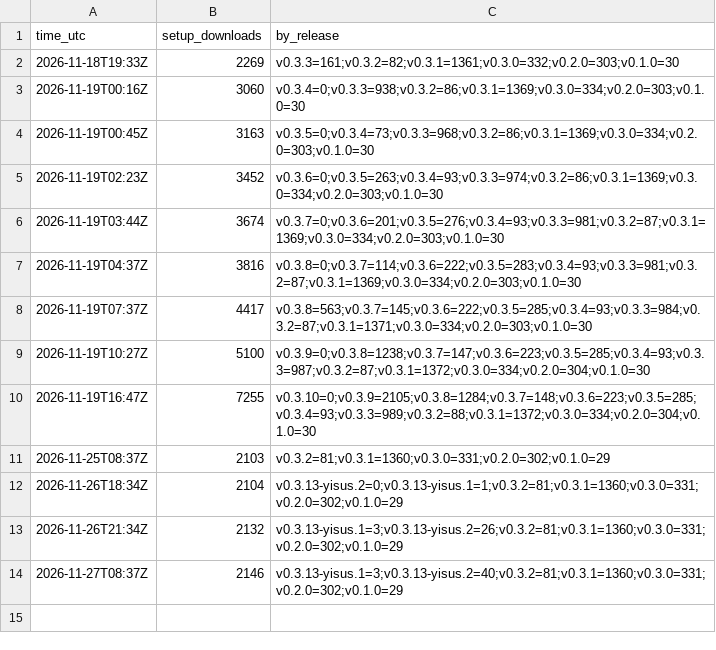
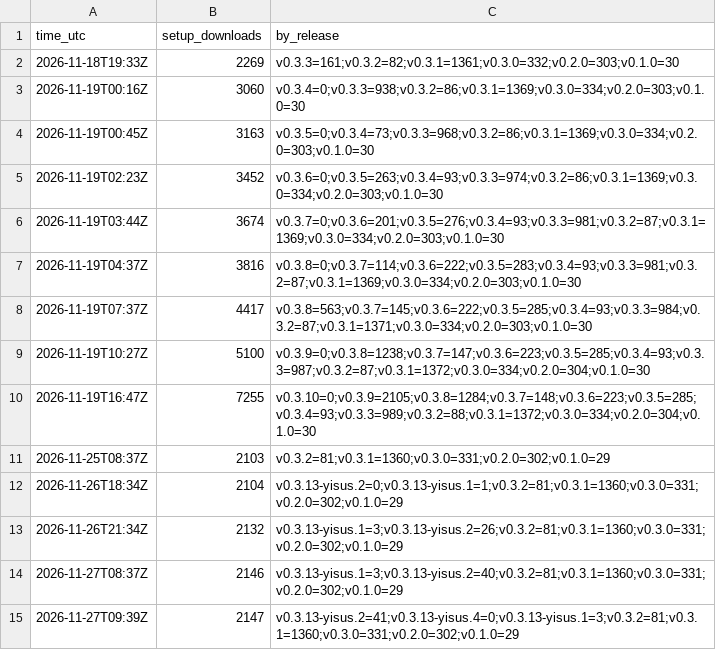
Before and after one commit to YisusOnDev/smoovplay, a CSV file: history.csv, drawn as a sheet.

```diff
--- a/history.csv
+++ b/history.csv
@@ -14 +14,2 @@ time_utc,setup_downloads,by_release
 2026-11-27T08:37Z,2146,v0.3.13-yisus.1=3;v0.3.13-yisus.2=40;v0.3.2=81;v0.3.1=1360;v0.3.0=331;v0.2.0=302;v0.1.0=29
+2026-11-27T09:39Z,2147,v0.3.13-yisus.2=41;v0.3.13-yisus.4=0;v0.3.13-yisus.1=3;v0.3.2=81;v0.3.1=1360;v0.3.0=331;v0.2.0=302;v0.1.0=29
```
